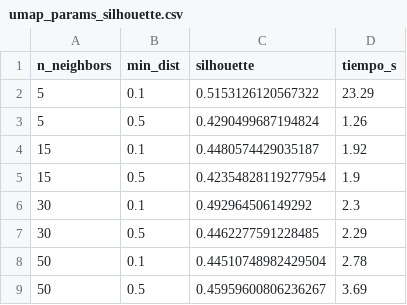
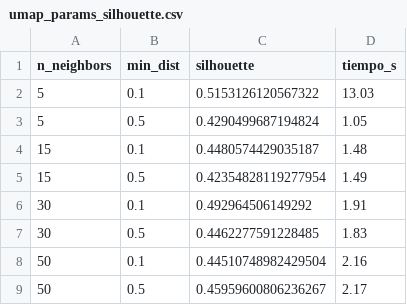
Before and after one commit to lfmendoza/machine-learning-algorithms-research, a CSV file: outputs/umap/umap_params_silhouette.csv, drawn as a sheet.

```diff
--- a/outputs/umap/umap_params_silhouette.csv
+++ b/outputs/umap/umap_params_silhouette.csv
@@ -1,9 +1,9 @@
 n_neighbors,min_dist,silhouette,tiempo_s
-5,0.1,0.5153126120567322,23.29
-5,0.5,0.4290499687194824,1.26
-15,0.1,0.4480574429035187,1.92
-15,0.5,0.42354828119277954,1.9
-30,0.1,0.492964506149292,2.3
-30,0.5,0.4462277591228485,2.29
-50,0.1,0.44510748982429504,2.78
-50,0.5,0.45959600806236267,3.69
+5,0.1,0.5153126120567322,13.03
+5,0.5,0.4290499687194824,1.05
+15,0.1,0.4480574429035187,1.48
+15,0.5,0.42354828119277954,1.49
+30,0.1,0.492964506149292,1.91
+30,0.5,0.4462277591228485,1.83
+50,0.1,0.44510748982429504,2.16
+50,0.5,0.45959600806236267,2.17
```
Also changed, not shown: outputs/tsne/tsne_params_silhouette.csv, 16 other files.
